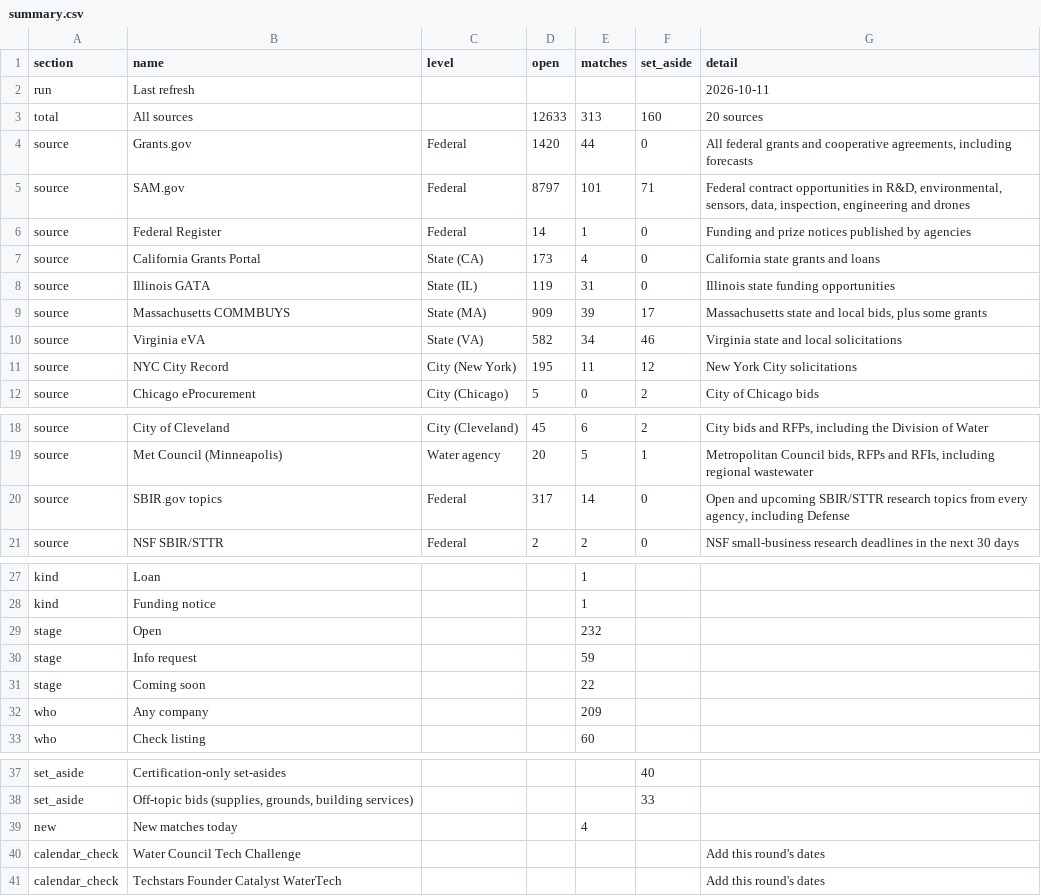
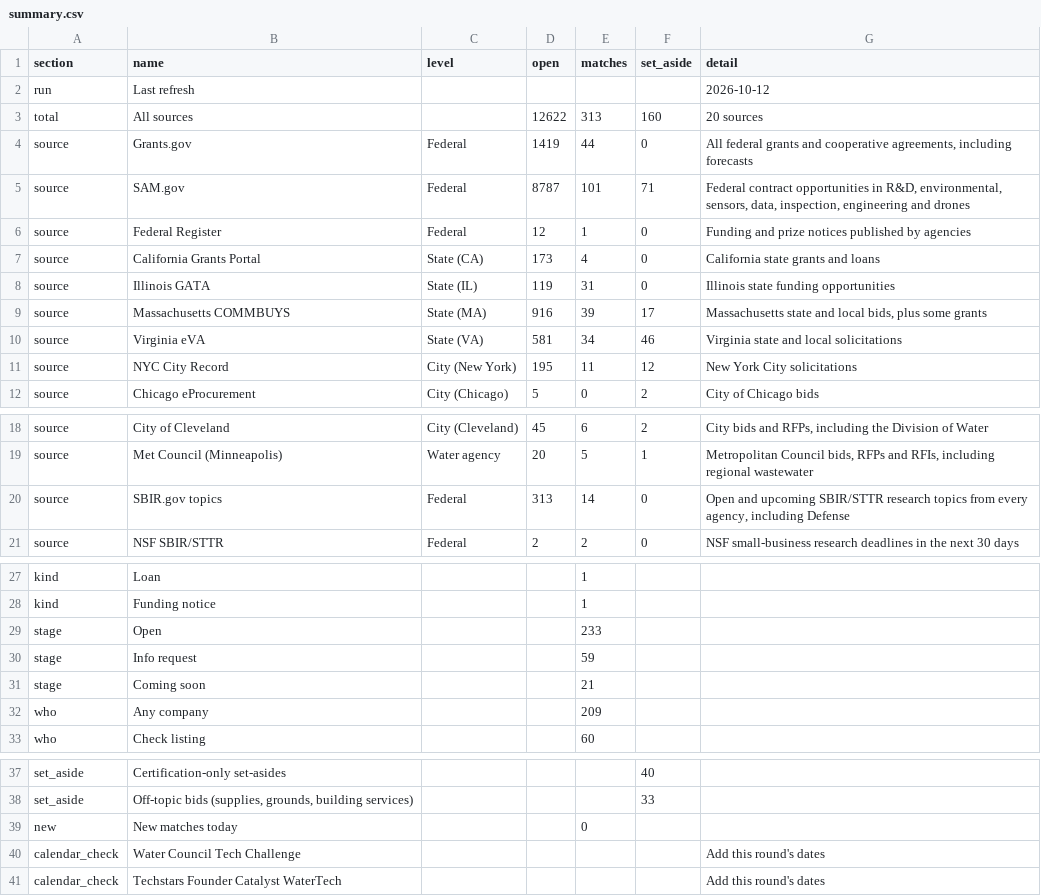
Before and after one commit to gauravshikhargandhi-web/glia-funding-tracker, a CSV file: data/summary.csv, drawn as a sheet; only a part is shown, gaps mark what is left out.

```diff
--- a/data/summary.csv
+++ b/data/summary.csv
@@ -1,11 +1,11 @@
 section,name,level,open,matches,set_aside,detail
-run,Last refresh,,,,,2026-10-11
-total,All sources,,12633,313,160,20 sources
-source,Grants.gov,Federal,1420,44,0,"All federal grants and cooperative agreements, including forecasts"
-source,SAM.gov,Federal,8797,101,71,"Federal contract opportunities in R&D, environmental, sensors, data, inspection, engineering and drones"
-source,Federal Register,Federal,14,1,0,Funding and prize notices published by agencies
+run,Last refresh,,,,,2026-10-12
+total,All sources,,12622,313,160,20 sources
+source,Grants.gov,Federal,1419,44,0,"All federal grants and cooperative agreements, including forecasts"
+source,SAM.gov,Federal,8787,101,71,"Federal contract opportunities in R&D, environmental, sensors, data, inspection, engineering and drones"
+source,Federal Register,Federal,12,1,0,Funding and prize notices published by agencies
 source,California Grants Portal,State (CA),173,4,0,California state grants and loans
 source,Illinois GATA,State (IL),119,31,0,Illinois state funding opportunities
-source,Massachusetts COMMBUYS,State (MA),909,39,17,"Massachusetts state and local bids, plus some grants"
-source,Virginia eVA,State (VA),582,34,46,Virginia state and local solicitations
+source,Massachusetts COMMBUYS,State (MA),916,39,17,"Massachusetts state and local bids, plus some grants"
+source,Virginia eVA,State (VA),581,34,46,Virginia state and local solicitations
 source,NYC City Record,City (New York),195,11,12,New York City solicitations
@@ -19,3 +19,3 @@ source,City of Cleveland,City (Cleveland),45,6,2,"City bids and RFPs, including
 source,Met Council (Minneapolis),Water agency,20,5,1,"Metropolitan Council bids, RFPs and RFIs, including regional wastewater"
-source,SBIR.gov topics,Federal,317,14,0,"Open and upcoming SBIR/STTR research topics from every agency, including Defense"
+source,SBIR.gov topics,Federal,313,14,0,"Open and upcoming SBIR/STTR research topics from every agency, including Defense"
 source,NSF SBIR/STTR,Federal,2,2,0,NSF small-business research deadlines in the next 30 days
@@ -28,5 +28,5 @@ kind,Loan,,,1,,
 kind,Funding notice,,,1,,
-stage,Open,,,232,,
+stage,Open,,,233,,
 stage,Info request,,,59,,
-stage,Coming soon,,,22,,
+stage,Coming soon,,,21,,
 who,Any company,,,209,,
@@ -38,3 +38,3 @@ set_aside,Certification-only set-asides,,,,40,
 set_aside,"Off-topic bids (supplies, grounds, building services)",,,,33,
-new,New matches today,,,4,,
+new,New matches today,,,0,,
 calendar_check,Water Council Tech Challenge,,,,,Add this round's dates
```
Also changed, not shown: data/archive/2026.csv, data/filtered_out.csv, 2 other files.
